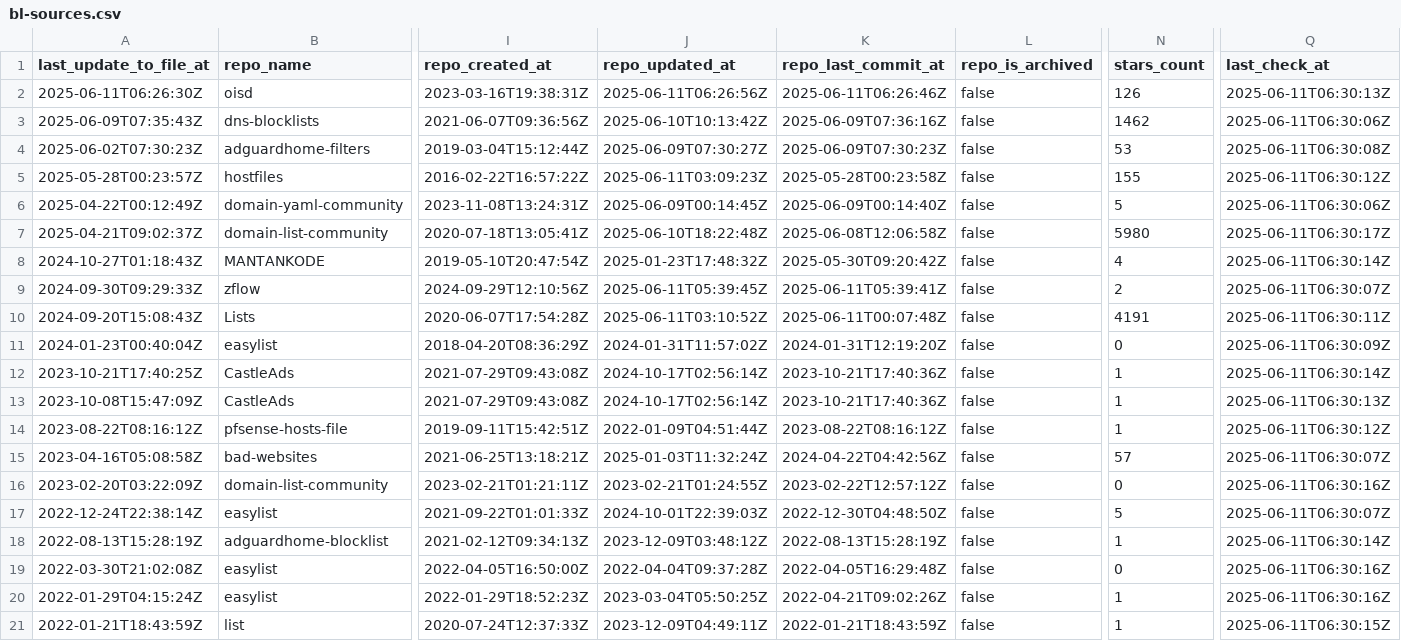
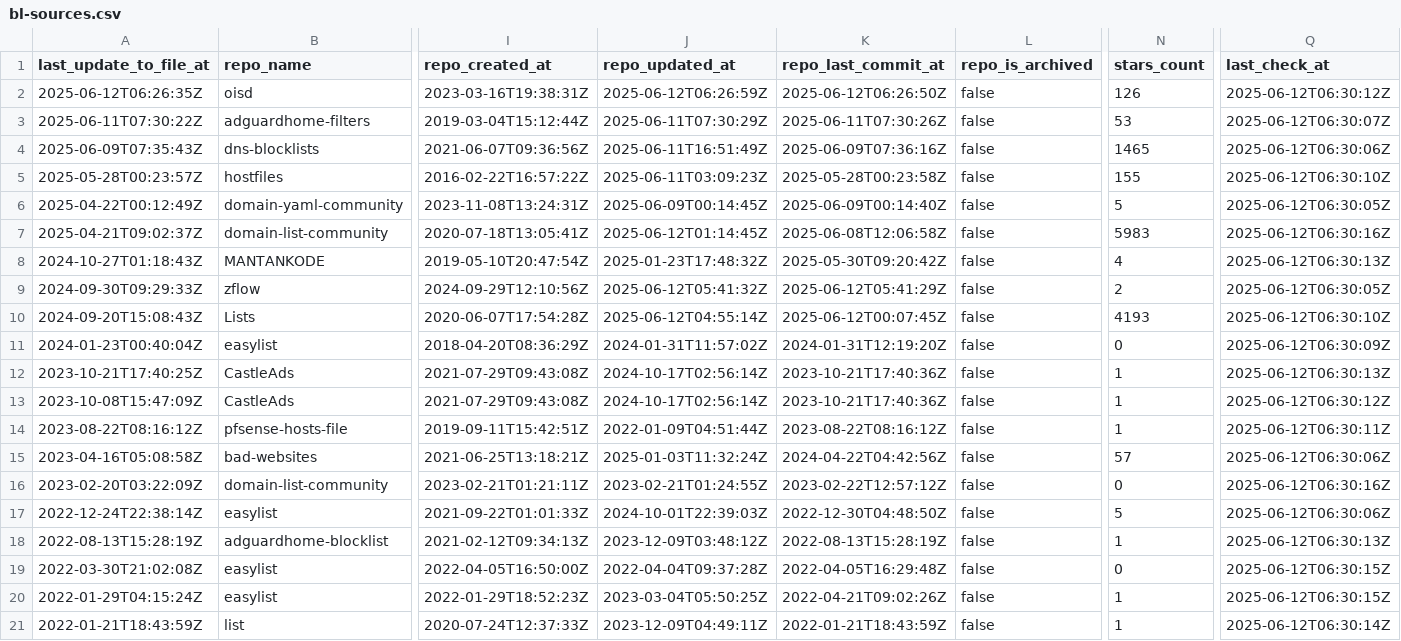
Before and after one commit to Bon-Appetit/porn-domains, a CSV file: blacklist/bl-sources.csv, drawn as a sheet; only a part is shown, gaps mark what is left out; removed rows and columns are numbered as before the commit, all else as after; rows hold the shown columns only; the diff covers the shown part only; the diff names each change by its address in the sheet, - before the commit and + after, or states it on an @@ line.

Commit message:
[AUTO] Rebuild CSV files for sources
Runtime: 00h:00m:16s

```diff
--- a/blacklist/bl-sources.csv
+++ b/blacklist/bl-sources.csv
-A2 (last_update_to_file_at): 2025-06-11T06:26:30Z
+A2 (last_update_to_file_at): 2025-06-12T06:26:35Z
-J2 (repo_updated_at): 2025-06-11T06:26:56Z
+J2 (repo_updated_at): 2025-06-12T06:26:59Z
-K2 (repo_last_commit_at): 2025-06-11T06:26:46Z
+K2 (repo_last_commit_at): 2025-06-12T06:26:50Z
-Q2 (last_check_at): 2025-06-11T06:30:13Z
+Q2 (last_check_at): 2025-06-12T06:30:12Z
+row 3: 2025-06-11T07:30:22Z | adguardhome-filters | 2019-03-04T15:12:44Z | 2025-06-11T07:30:29Z | 2025-06-11T07:30:26Z | false | 53 | 2025-06-12T06:30:07Z
-J4 (repo_updated_at): 2025-06-10T10:13:42Z
+J4 (repo_updated_at): 2025-06-11T16:51:49Z
-N4 (stars_count): 1462
+N4 (stars_count): 1465
-Q4 (last_check_at): 2025-06-11T06:30:06Z
+Q4 (last_check_at): 2025-06-12T06:30:06Z
-row 4: 2025-06-02T07:30:23Z | adguardhome-filters | 2019-03-04T15:12:44Z | 2025-06-09T07:30:27Z | 2025-06-09T07:30:23Z | false | 53 | 2025-06-11T06:30:08Z
-Q5 (last_check_at): 2025-06-11T06:30:12Z
+Q5 (last_check_at): 2025-06-12T06:30:10Z
-Q6 (last_check_at): 2025-06-11T06:30:06Z
+Q6 (last_check_at): 2025-06-12T06:30:05Z
-J7 (repo_updated_at): 2025-06-10T18:22:48Z
+J7 (repo_updated_at): 2025-06-12T01:14:45Z
-N7 (stars_count): 5980
+N7 (stars_count): 5983
-Q7 (last_check_at): 2025-06-11T06:30:17Z
+Q7 (last_check_at): 2025-06-12T06:30:16Z
-Q8 (last_check_at): 2025-06-11T06:30:14Z
+Q8 (last_check_at): 2025-06-12T06:30:13Z
-J9 (repo_updated_at): 2025-06-11T05:39:45Z
+J9 (repo_updated_at): 2025-06-12T05:41:32Z
-K9 (repo_last_commit_at): 2025-06-11T05:39:41Z
+K9 (repo_last_commit_at): 2025-06-12T05:41:29Z
-Q9 (last_check_at): 2025-06-11T06:30:07Z
+Q9 (last_check_at): 2025-06-12T06:30:05Z
-J10 (repo_updated_at): 2025-06-11T03:10:52Z
+J10 (repo_updated_at): 2025-06-12T04:55:14Z
-K10 (repo_last_commit_at): 2025-06-11T00:07:48Z
+K10 (repo_last_commit_at): 2025-06-12T00:07:45Z
-N10 (stars_count): 4191
+N10 (stars_count): 4193
-Q10 (last_check_at): 2025-06-11T06:30:11Z
+Q10 (last_check_at): 2025-06-12T06:30:10Z
-Q11 (last_check_at): 2025-06-11T06:30:09Z
+Q11 (last_check_at): 2025-06-12T06:30:09Z
-Q12 (last_check_at): 2025-06-11T06:30:14Z
+Q12 (last_check_at): 2025-06-12T06:30:13Z
-Q13 (last_check_at): 2025-06-11T06:30:13Z
+Q13 (last_check_at): 2025-06-12T06:30:12Z
-Q14 (last_check_at): 2025-06-11T06:30:12Z
+Q14 (last_check_at): 2025-06-12T06:30:11Z
-Q15 (last_check_at): 2025-06-11T06:30:07Z
+Q15 (last_check_at): 2025-06-12T06:30:06Z
-Q16 (last_check_at): 2025-06-11T06:30:16Z
+Q16 (last_check_at): 2025-06-12T06:30:16Z
-Q17 (last_check_at): 2025-06-11T06:30:07Z
+Q17 (last_check_at): 2025-06-12T06:30:06Z
-Q18 (last_check_at): 2025-06-11T06:30:14Z
+Q18 (last_check_at): 2025-06-12T06:30:13Z
-Q19:Q20 (last_check_at): 2025-06-11T06:30:16Z
+Q19:Q20 (last_check_at): 2025-06-12T06:30:15Z
-Q21 (last_check_at): 2025-06-11T06:30:15Z
+Q21 (last_check_at): 2025-06-12T06:30:14Z
```
Also changed, not shown: 16 edited cells elsewhere in this file.
